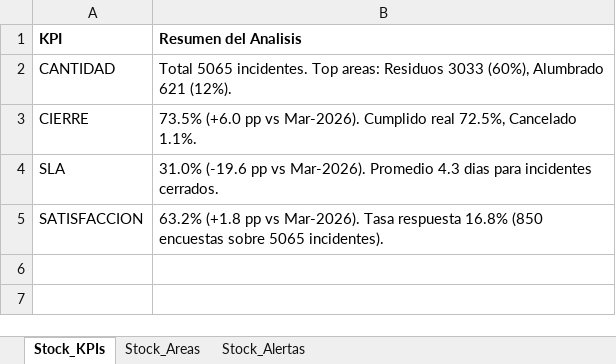
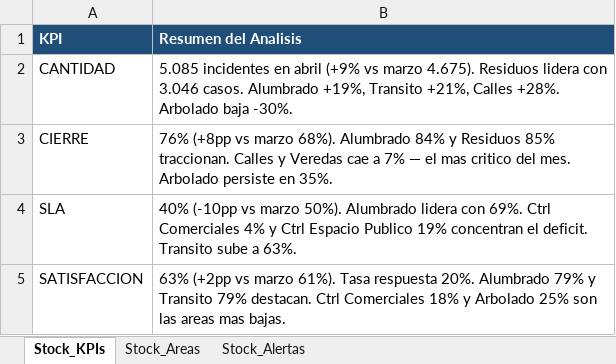
Before and after one commit to CesarZeta/Monitor_de_Gestion, an Excel workbook: Tablas/Tablas_Stock_2026_04.xlsx, sheet Stock_KPIs, drawn as a sheet; values as stored, in another font and other column widths than the file's, no borders; the diff names each change by its address in the sheet, - before the commit and + after, or states it on an @@ line.

Commit message:
feat: Stock Alertas 2026_04 con reglas corregidas

```diff
--- a/Tablas/Tablas_Stock_2026_04.xlsx (sheet Stock_KPIs)
+++ b/Tablas/Tablas_Stock_2026_04.xlsx (sheet Stock_KPIs)
@@ A1:B1 fill: none → #1F4E79, text colour: black → #FFFFFF @@
-B2 (Resumen del Analisis): Total 5065 incidentes. Top areas: Residuos 3033 (60%), Alumbrado 621 (12%).
+B2 (Resumen del Analisis): 5.085 incidentes en abril (+9% vs marzo 4.675). Residuos lidera con 3.046 casos. Alumbrado +19%, Transito +21%, Calles +28%. Arbolado baja -30%.
-B3 (Resumen del Analisis): 73.5% (+6.0 pp vs Mar-2026). Cumplido real 72.5%, Cancelado 1.1%.
+B3 (Resumen del Analisis): 76% (+8pp vs marzo 68%). Alumbrado 84% y Residuos 85% traccionan. Calles y Veredas cae a 7% — el mas critico del mes. Arbolado persiste en 35%.
-B4 (Resumen del Analisis): 31.0% (-19.6 pp vs Mar-2026). Promedio 4.3 dias para incidentes cerrados.
+B4 (Resumen del Analisis): 40% (-10pp vs marzo 50%). Alumbrado lidera con 69%. Ctrl Comerciales 4% y Ctrl Espacio Publico 19% concentran el deficit. Transito sube a 63%.
-B5 (Resumen del Analisis): 63.2% (+1.8 pp vs Mar-2026). Tasa respuesta 16.8% (850 encuestas sobre 5065 incidentes).
+B5 (Resumen del Analisis): 63% (+2pp vs marzo 61%). Tasa respuesta 20%. Alumbrado 79% y Transito 79% destacan. Ctrl Comerciales 18% y Arbolado 25% son las areas mas bajas.
```
Also changed, not shown: sheet Stock_Alertas, sheet Stock_Areas.
